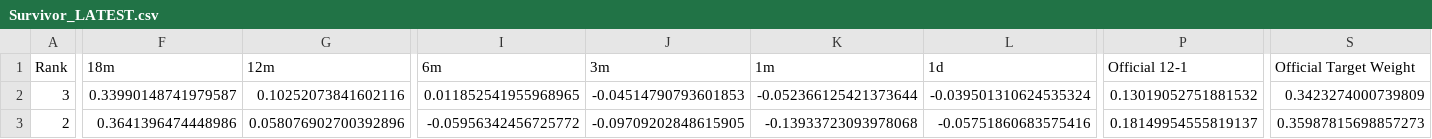
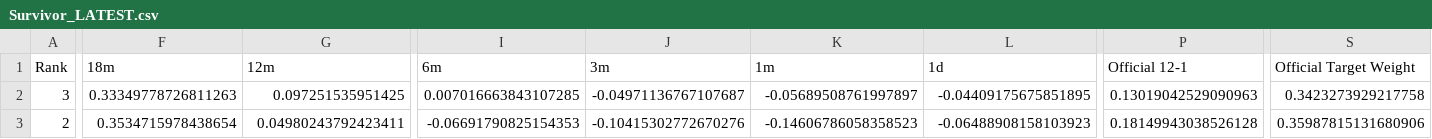
Before and after one commit to DarkMoonv1/NEFTy, a CSV file: Survivor_LATEST.csv, drawn as a sheet; only a part is shown, gaps mark what is left out; the diff covers the shown part only; the diff names each change by its address in the sheet, - before the commit and + after, or states it on an @@ line.

Commit message:
Update Survivor_LATEST.csv

```diff
--- a/Survivor_LATEST.csv
+++ b/Survivor_LATEST.csv
-F2 (18m): 0.33990148741979587
+F2 (18m): 0.33349778726811263
-G2 (12m): 0.10252073841602116
+G2 (12m): 0.097251535951425
-I2 (6m): 0.011852541955968965
+I2 (6m): 0.007016663843107285
-J2 (3m): -0.04514790793601853
+J2 (3m): -0.04971136767107687
-K2 (1m): -0.052366125421373644
+K2 (1m): -0.05689508761997897
-L2 (1d): -0.039501310624535324
+L2 (1d): -0.04409175675851895
-P2 (Official 12-1): 0.13019052751881532
+P2 (Official 12-1): 0.13019042529090963
-S2 (Official Target Weight): 0.3423274000739809
+S2 (Official Target Weight): 0.3423273929217758
-F3 (18m): 0.3641396474448986
+F3 (18m): 0.3534715978438654
-G3 (12m): 0.058076902700392896
+G3 (12m): 0.04980243792423411
-I3 (6m): -0.05956342456725772
+I3 (6m): -0.06691790825154353
-J3 (3m): -0.09709202848615905
+J3 (3m): -0.10415302772670276
-K3 (1m): -0.13933723093978068
+K3 (1m): -0.14606786058358523
-L3 (1d): -0.05751860683575416
+L3 (1d): -0.06488908158103923
-P3 (Official 12-1): 0.18149954555819137
+P3 (Official 12-1): 0.18149943038526128
-S3 (Official Target Weight): 0.35987815698857273
+S3 (Official Target Weight): 0.35987815131680906
```
Also changed, not shown: 112 edited cells elsewhere in this file.
